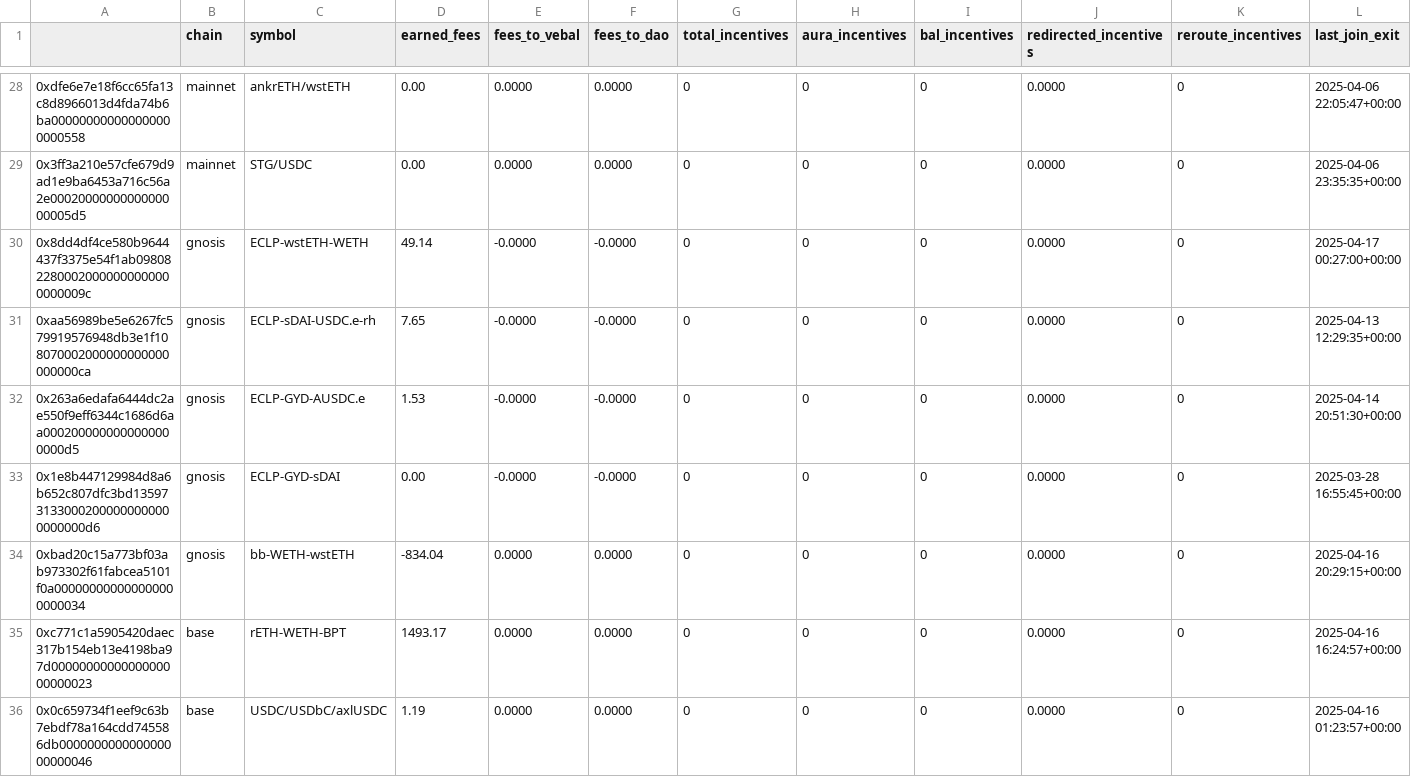
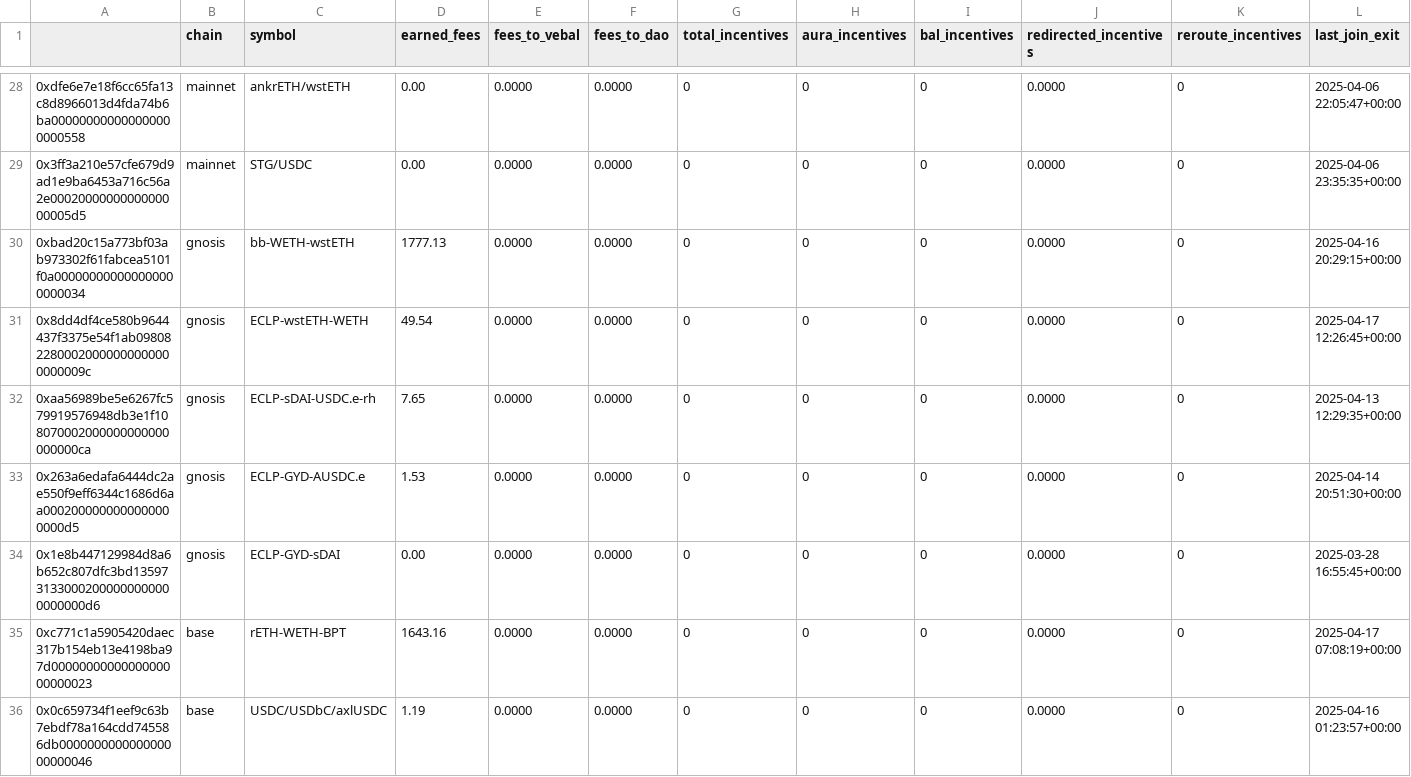
Before and after one commit to BalancerMaxis/protocol_fee_allocator, a CSV file: fee_allocator/allocations/current_fees.csv, drawn as a sheet; only a part is shown, gaps mark what is left out; the diff covers the shown part only.

```diff
--- a/fee_allocator/allocations/current_fees.csv
+++ b/fee_allocator/allocations/current_fees.csv
@@ -29,8 +29,8 @@
 0x3ff3a210e57cfe679d9ad1e9ba6453a716c56a2e0002000000000000000005d5,mainnet,STG/USDC,0.00,0.0000,0.0000,0,0,0,0.0000,0,2025-04-06 23:35:35+00:00
-0x8dd4df4ce580b9644437f3375e54f1ab0980822800020000000000000000009c,gnosis,ECLP-wstETH-WETH,49.14,-0.0000,-0.0000,0,0,0,0.0000,0,2025-04-17 00:27:00+00:00
-0xaa56989be5e6267fc579919576948db3e1f108070002000000000000000000ca,gnosis,ECLP-sDAI-USDC.e-rh,7.65,-0.0000,-0.0000,0,0,0,0.0000,0,2025-04-13 12:29:35+00:00
-0x263a6edafa6444dc2ae550f9eff6344c1686d6aa0002000000000000000000d5,gnosis,ECLP-GYD-AUSDC.e,1.53,-0.0000,-0.0000,0,0,0,0.0000,0,2025-04-14 20:51:30+00:00
-0x1e8b447129984d8a6b652c807dfc3bd1359731330002000000000000000000d6,gnosis,ECLP-GYD-sDAI,0.00,-0.0000,-0.0000,0,0,0,0.0000,0,2025-03-28 16:55:45+00:00
-0xbad20c15a773bf03ab973302f61fabcea5101f0a000000000000000000000034,gnosis,bb-WETH-wstETH,-834.04,0.0000,0.0000,0,0,0,0.0000,0,2025-04-16 20:29:15+00:00
-0xc771c1a5905420daec317b154eb13e4198ba97d0000000000000000000000023,base,rETH-WETH-BPT,1493.17,0.0000,0.0000,0,0,0,0.0000,0,2025-04-16 16:24:57+00:00
+0xbad20c15a773bf03ab973302f61fabcea5101f0a000000000000000000000034,gnosis,bb-WETH-wstETH,1777.13,0.0000,0.0000,0,0,0,0.0000,0,2025-04-16 20:29:15+00:00
+0x8dd4df4ce580b9644437f3375e54f1ab0980822800020000000000000000009c,gnosis,ECLP-wstETH-WETH,49.54,0.0000,0.0000,0,0,0,0.0000,0,2025-04-17 12:26:45+00:00
+0xaa56989be5e6267fc579919576948db3e1f108070002000000000000000000ca,gnosis,ECLP-sDAI-USDC.e-rh,7.65,0.0000,0.0000,0,0,0,0.0000,0,2025-04-13 12:29:35+00:00
+0x263a6edafa6444dc2ae550f9eff6344c1686d6aa0002000000000000000000d5,gnosis,ECLP-GYD-AUSDC.e,1.53,0.0000,0.0000,0,0,0,0.0000,0,2025-04-14 20:51:30+00:00
+0x1e8b447129984d8a6b652c807dfc3bd1359731330002000000000000000000d6,gnosis,ECLP-GYD-sDAI,0.00,0.0000,0.0000,0,0,0,0.0000,0,2025-03-28 16:55:45+00:00
+0xc771c1a5905420daec317b154eb13e4198ba97d0000000000000000000000023,base,rETH-WETH-BPT,1643.16,0.0000,0.0000,0,0,0,0.0000,0,2025-04-17 07:08:19+00:00
 0x0c659734f1eef9c63b7ebdf78a164cdd745586db000000000000000000000046,base,USDC/USDbC/axlUSDC,1.19,0.0000,0.0000,0,0,0,0.0000,0,2025-04-16 01:23:57+00:00
```
Also changed, not shown: 2 added rows, 2 removed rows and 53 edited cells elsewhere in this file.
